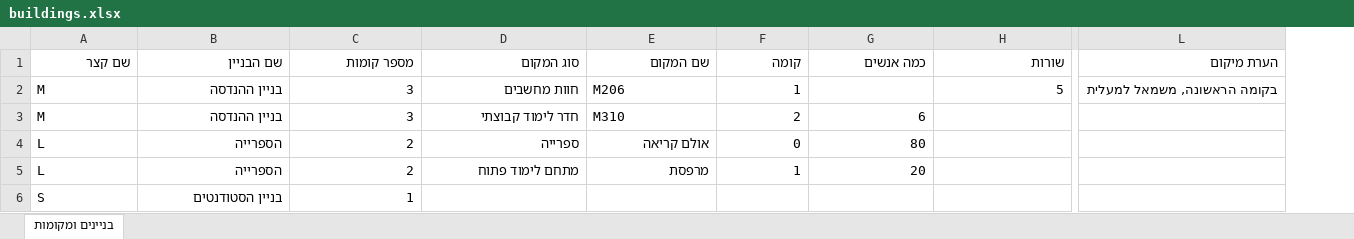
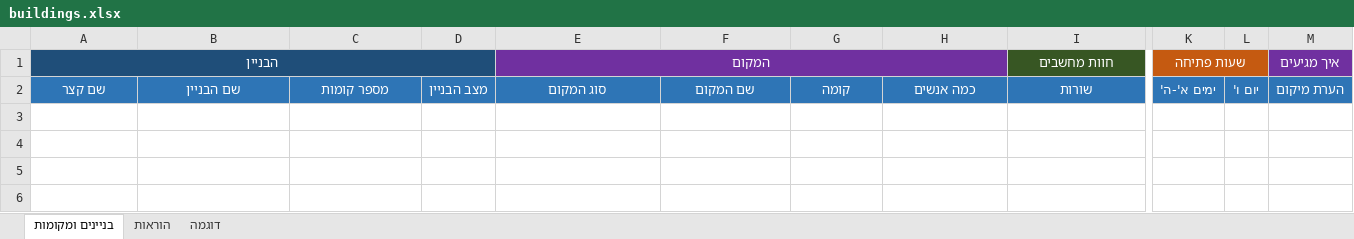
Before and after one commit to itayG11/studyspot, an Excel workbook: frontend/public/templates/buildings.xlsx, sheet בניינים ומקומות, drawn as a sheet; only a part is shown, gaps mark what is left out; values as stored, in another font and other column widths than the file's, no borders; conditional formats not drawn; removed rows and columns are numbered as before the commit, all else as after; rows hold the shown columns only; the diff covers the shown part only; the diff names each change by its address in the sheet, - before the commit and + after, or states it on an @@ line.

```diff
--- a/frontend/public/templates/buildings.xlsx (sheet בניינים ומקומות)
+++ b/frontend/public/templates/buildings.xlsx (sheet בניינים ומקומות)
+sheet tab: הוראות
+sheet tab: דוגמה
+column D, row 2: מצב הבניין
+column K, row 2: ימים א'-ה'
+column L, row 2: יום ו'
+column M, row 2: הערת מיקום
-column L, row 1: הערת מיקום
+row 1: הבניין |  |  |  | המקום |  |  |  | חוות מחשבים | שעות פתיחה |  | איך מגיעים
@@ A2:C2 fill: none → #2E75B6, text colour: black → #FFFFFF, alignment: right → center @@
@@ E2:I2 fill: none → #2E75B6, text colour: black → #FFFFFF, alignment: right → center @@
-row 2: M | בניין ההנדסה | 3 | חוות מחשבים | M206 | 1 |  | 5 | בקומה הראשונה, משמאל למעלית
-row 3: M | בניין ההנדסה | 3 | חדר לימוד קבוצתי | M310 | 2 | 6
-row 4: L | הספרייה | 2 | ספרייה | אולם קריאה | 0 | 80
-row 5: L | הספרייה | 2 | מתחם לימוד פתוח | מרפסת | 1 | 20
-row 6: S | בניין הסטודנטים | 1
```
Also changed, not shown: cell formats elsewhere in this sheet, 13 other files.
